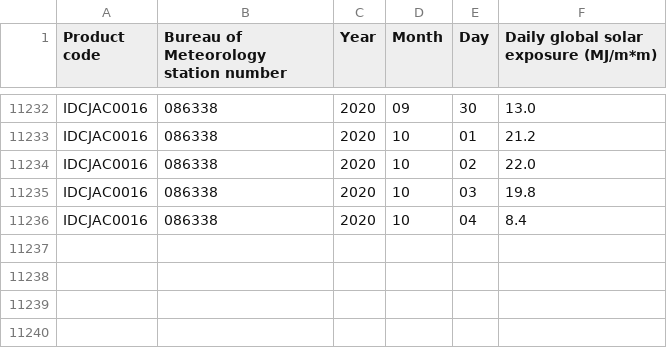
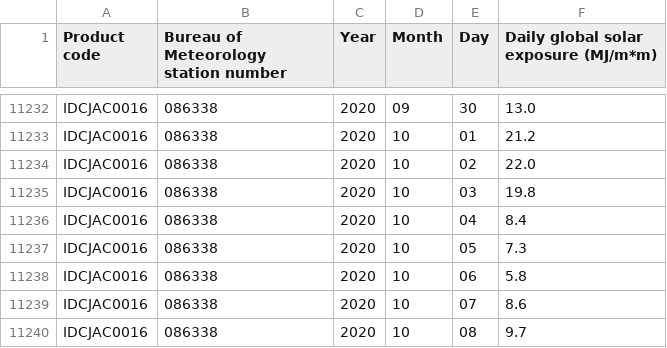
Before and after one commit to bfgdigital/aus_forecast, a CSV file: data/solar_exposure.csv, drawn as a sheet; only a part is shown, gaps mark what is left out.

```diff
--- a/data/solar_exposure.csv
+++ b/data/solar_exposure.csv
@@ -11236 +11236,5 @@ IDCJAC0016,086338,2020,10,03,19.8
 IDCJAC0016,086338,2020,10,04,8.4
+IDCJAC0016,086338,2020,10,05,7.3
+IDCJAC0016,086338,2020,10,06,5.8
+IDCJAC0016,086338,2020,10,07,8.6
+IDCJAC0016,086338,2020,10,08,9.7
```
Also changed, not shown: data/max_temps.csv, data/rainfall.csv, 27 other files.
